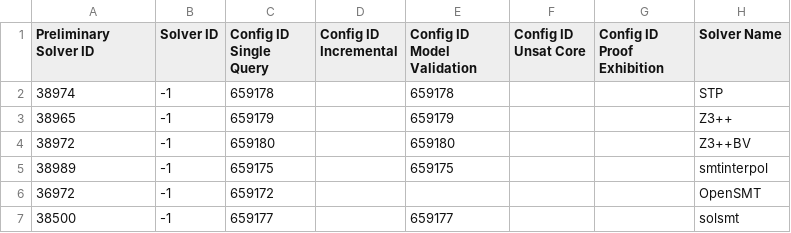
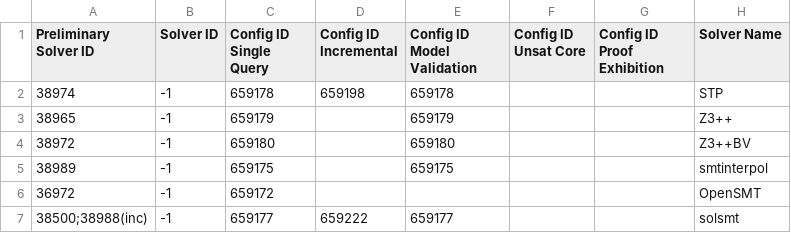
Before and after one commit to SMT-COMP/smt-comp, a CSV file: 2022/registration/solvers_divisions_prelim3.csv, drawn as a sheet; only a part is shown; the diff names each change by its address in the sheet, - before the commit and + after, or states it on an @@ line.

Commit message:
More test runs, fix incremental preproc

```diff
--- a/2022/registration/solvers_divisions_prelim3.csv
+++ b/2022/registration/solvers_divisions_prelim3.csv
-D2 (Config ID Incremental): (empty)
+D2 (Config ID Incremental): 659198
-A7 (Preliminary Solver ID): 38500
+A7 (Preliminary Solver ID): 38500;38988(inc)
-D7 (Config ID Incremental): (empty)
+D7 (Config ID Incremental): 659222
```
Also changed, not shown: 2022/registration/solvers_divisions.csv, 3 other files.
